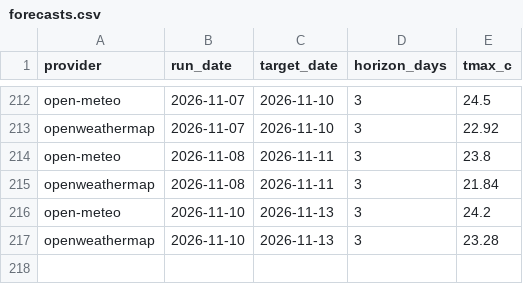
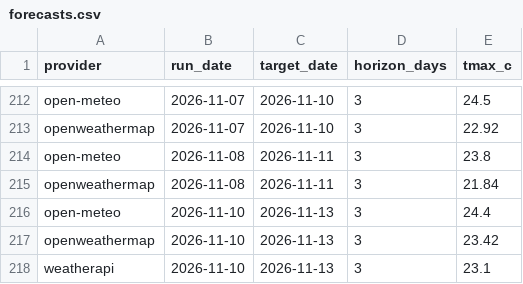
Before and after one commit to krzysztofslomkowski/weather-forecast-accuracy, a CSV file: docs/data/forecasts.csv, drawn as a sheet; only a part is shown, gaps mark what is left out.

```diff
--- a/docs/data/forecasts.csv
+++ b/docs/data/forecasts.csv
@@ -215,3 +215,4 @@ open-meteo,2026-11-08,2026-11-11,3,23.8
 openweathermap,2026-11-08,2026-11-11,3,21.84
-open-meteo,2026-11-10,2026-11-13,3,24.2
-openweathermap,2026-11-10,2026-11-13,3,23.28
+open-meteo,2026-11-10,2026-11-13,3,24.4
+openweathermap,2026-11-10,2026-11-13,3,23.42
+weatherapi,2026-11-10,2026-11-13,3,23.1
```
Also changed, not shown: reports/data/forecasts.csv, 1 other file.
